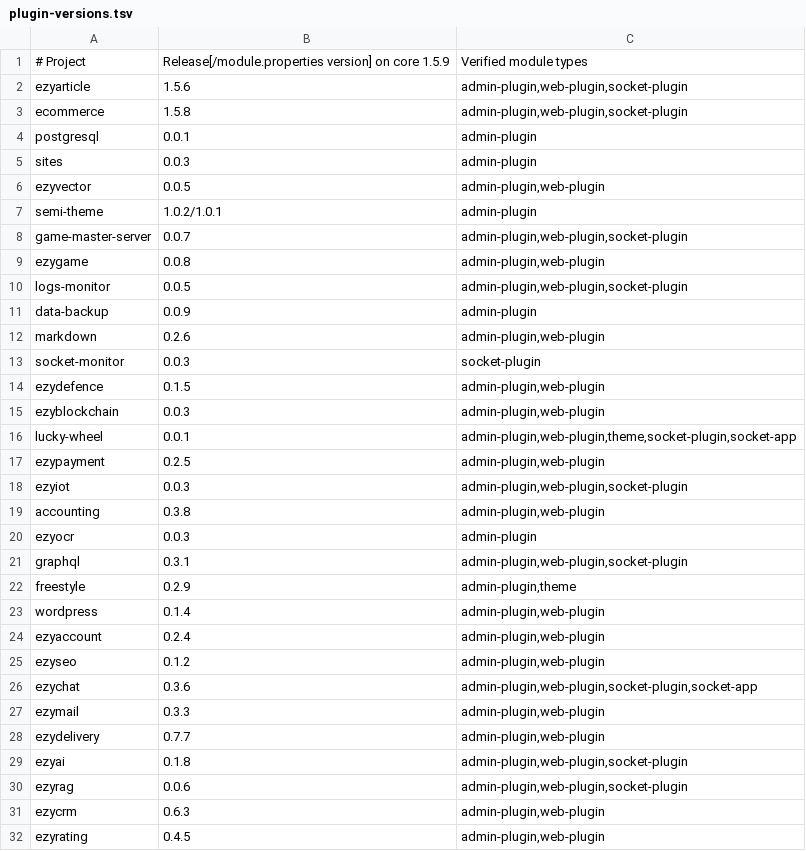
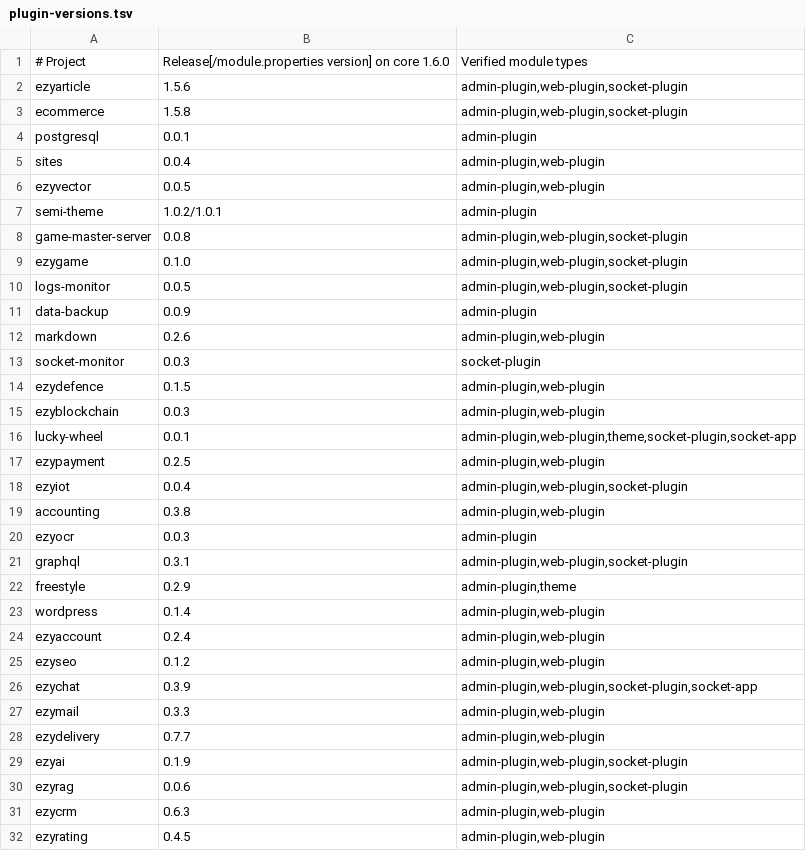
Before and after one commit to kaynt-mt/ezyplatform-stack, a TSV file: scripts/plugin-versions.tsv, drawn as a sheet; only a part is shown.

```diff
--- a/scripts/plugin-versions.tsv
+++ b/scripts/plugin-versions.tsv
@@ -1,2 +1,2 @@
-# Project	Release[/module.properties version] on core 1.5.9	Verified module types
+# Project	Release[/module.properties version] on core 1.6.0	Verified module types
 ezyarticle	1.5.6	admin-plugin,web-plugin,socket-plugin
@@ -4,7 +4,7 @@ ecommerce	1.5.8	admin-plugin,web-plugin,socket-plugin
 postgresql	0.0.1	admin-plugin
-sites	0.0.3	admin-plugin
+sites	0.0.4	admin-plugin,web-plugin
 ezyvector	0.0.5	admin-plugin,web-plugin
 semi-theme	1.0.2/1.0.1	admin-plugin
-game-master-server	0.0.7	admin-plugin,web-plugin,socket-plugin
-ezygame	0.0.8	admin-plugin,web-plugin
+game-master-server	0.0.8	admin-plugin,web-plugin,socket-plugin
+ezygame	0.1.0	admin-plugin,web-plugin,socket-plugin
 logs-monitor	0.0.5	admin-plugin,web-plugin,socket-plugin
@@ -17,3 +17,3 @@ lucky-wheel	0.0.1	admin-plugin,web-plugin,theme,socket-plugin,socket-app
 ezypayment	0.2.5	admin-plugin,web-plugin
-ezyiot	0.0.3	admin-plugin,web-plugin,socket-plugin
+ezyiot	0.0.4	admin-plugin,web-plugin,socket-plugin
 accounting	0.3.8	admin-plugin,web-plugin
@@ -25,6 +25,6 @@ ezyaccount	0.2.4	admin-plugin,web-plugin
 ezyseo	0.1.2	admin-plugin,web-plugin
-ezychat	0.3.6	admin-plugin,web-plugin,socket-plugin,socket-app
+ezychat	0.3.9	admin-plugin,web-plugin,socket-plugin,socket-app
 ezymail	0.3.3	admin-plugin,web-plugin
 ezydelivery	0.7.7	admin-plugin,web-plugin
-ezyai	0.1.8	admin-plugin,web-plugin,socket-plugin
+ezyai	0.1.9	admin-plugin,web-plugin,socket-plugin
 ezyrag	0.0.6	admin-plugin,web-plugin,socket-plugin
```
Also changed, not shown: 9 other files.
